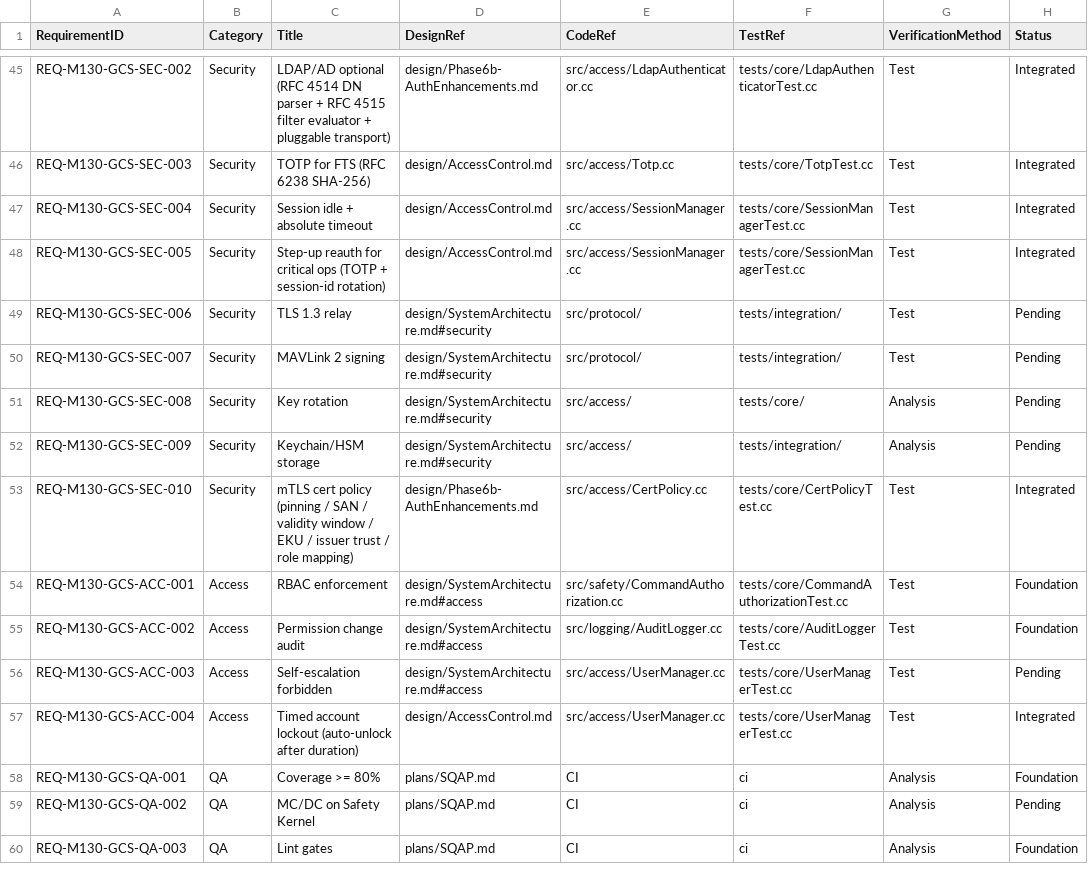
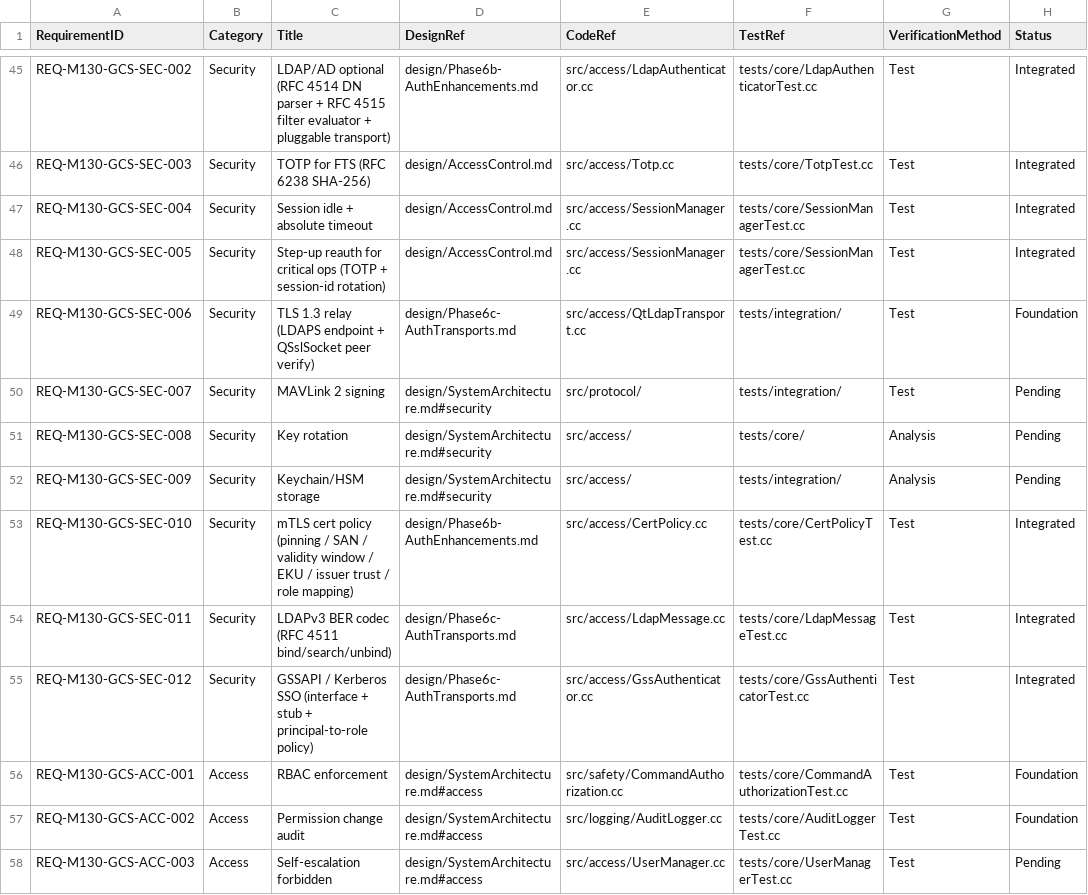
Before and after one commit to shebah2040-max/_m13, a CSV file: qgc/custom/docs/requirements/traceability.csv, drawn as a sheet; only a part is shown, gaps mark what is left out; the shorter side is filled out with more unchanged rows.

```diff
--- a/qgc/custom/docs/requirements/traceability.csv
+++ b/qgc/custom/docs/requirements/traceability.csv
@@ -48,3 +48,3 @@ REQ-M130-GCS-SEC-004,Security,Session idle + absolute timeout,design/AccessContr
 REQ-M130-GCS-SEC-005,Security,Step-up reauth for critical ops (TOTP + session-id rotation),design/AccessControl.md,src/access/SessionManager.cc,tests/core/SessionManagerTest.cc,Test,Integrated
-REQ-M130-GCS-SEC-006,Security,TLS 1.3 relay,design/SystemArchitecture.md#security,src/protocol/,tests/integration/,Test,Pending
+REQ-M130-GCS-SEC-006,Security,TLS 1.3 relay (LDAPS endpoint + QSslSocket peer verify),design/Phase6c-AuthTransports.md,src/access/QtLdapTransport.cc,tests/integration/,Test,Foundation
 REQ-M130-GCS-SEC-007,Security,MAVLink 2 signing,design/SystemArchitecture.md#security,src/protocol/,tests/integration/,Test,Pending
@@ -53,2 +53,4 @@ REQ-M130-GCS-SEC-009,Security,Keychain/HSM storage,design/SystemArchitecture.md#
 REQ-M130-GCS-SEC-010,Security,mTLS cert policy (pinning / SAN / validity window / EKU / issuer trust / role mapping),design/Phase6b-AuthEnhancements.md,src/access/CertPolicy.cc,tests/core/CertPolicyTest.cc,Test,Integrated
+REQ-M130-GCS-SEC-011,Security,LDAPv3 BER codec (RFC 4511 bind/search/unbind),design/Phase6c-AuthTransports.md,src/access/LdapMessage.cc,tests/core/LdapMessageTest.cc,Test,Integrated
+REQ-M130-GCS-SEC-012,Security,GSSAPI / Kerberos SSO (interface + stub + principal-to-role policy),design/Phase6c-AuthTransports.md,src/access/GssAuthenticator.cc,tests/core/GssAuthenticatorTest.cc,Test,Integrated
 REQ-M130-GCS-ACC-001,Access,RBAC enforcement,design/SystemArchitecture.md#access,src/safety/CommandAuthorization.cc,tests/core/CommandAuthorizationTest.cc,Test,Foundation
```
Also changed, not shown: 20 other files.
